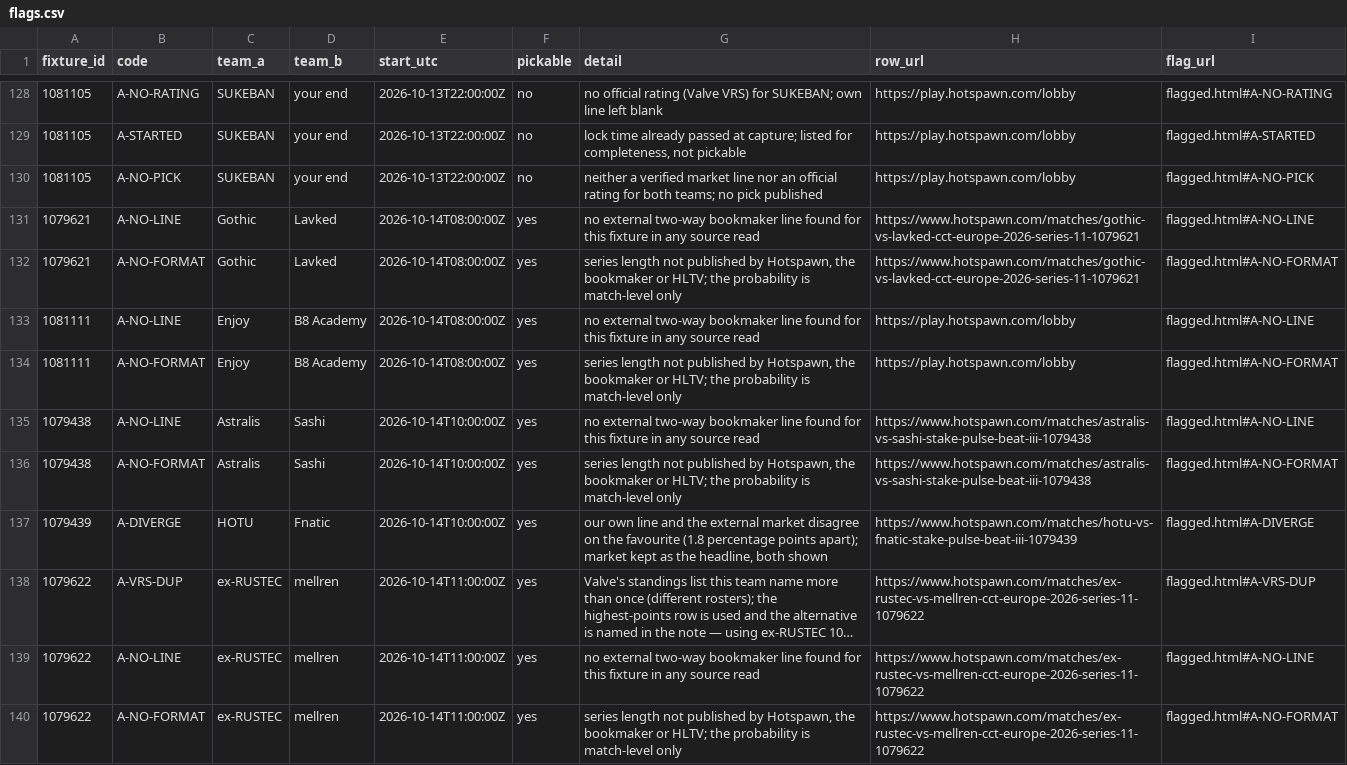
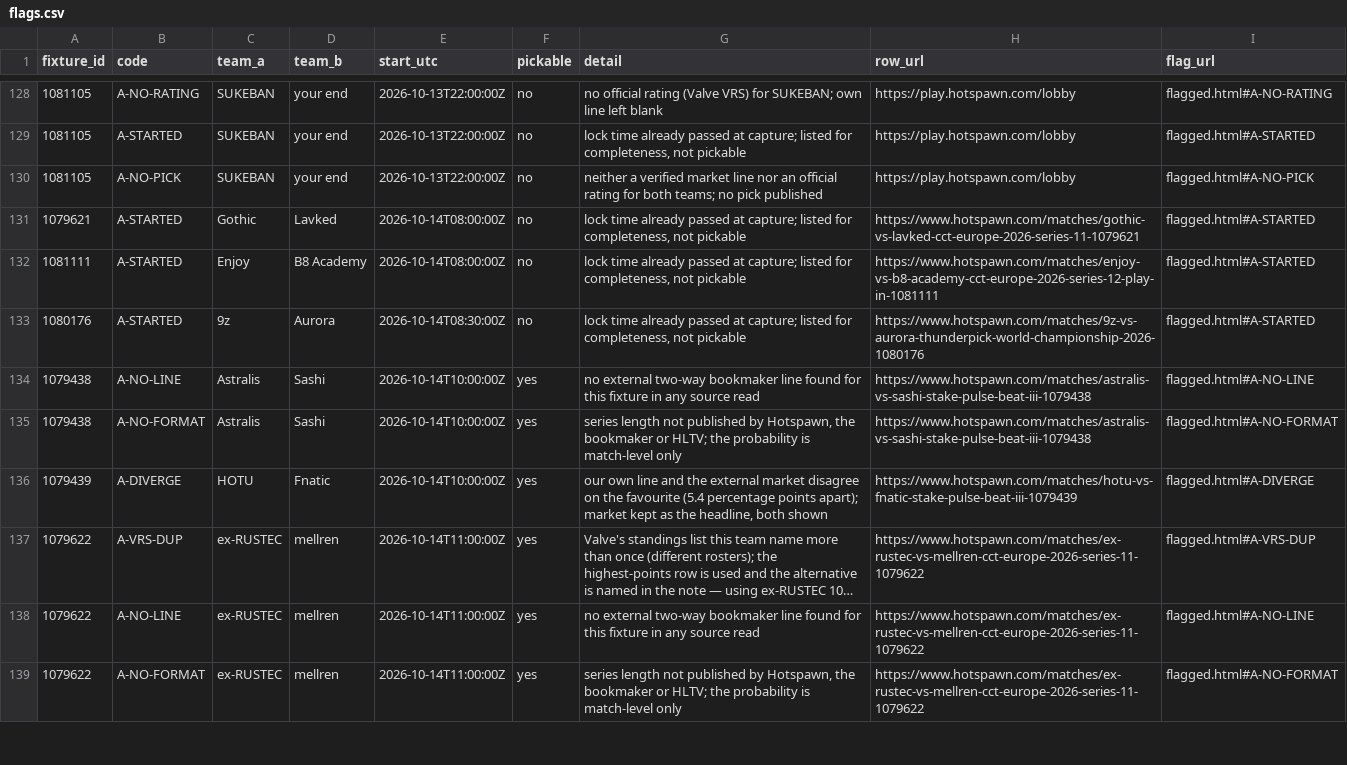
Before and after one commit to buffedlizard55-lab/MaltaProj1, a CSV file: cs2/data/flags.csv, drawn as a sheet; only a part is shown, gaps mark what is left out; long unchanged cells end in …; removed rows and columns are numbered as before the commit, all else as after; the diff covers the shown part only; the diff names each change by its address in the sheet, - before the commit and + after, or states it on an @@ line.

```diff
--- a/cs2/data/flags.csv
+++ b/cs2/data/flags.csv
-row 131: 1079621 | A-NO-LINE | Gothic | Lavked | 2026-10-14T08:00:00Z | yes | no external two-way bookmaker line found for this fixture in any source read | https://www.hotspawn.com/matches/gothic-vs-lavked-cct-europe-2026-series-11-1079621 | flagged.html#A-NO-LINE
-B131 (code): A-NO-FORMAT
+B131 (code): A-STARTED
-F131 (pickable): yes
+F131 (pickable): no
-G131 (detail): series length not published by Hotspawn, the bookmaker or HLTV; the probability is match-level only
+G131 (detail): lock time already passed at capture; listed for completeness, not pickable
-I131 (flag_url): flagged.html#A-NO-FORMAT
+I131 (flag_url): flagged.html#A-STARTED
-row 133: 1081111 | A-NO-LINE | Enjoy | B8 Academy | 2026-10-14T08:00:00Z | yes | no external two-way bookmaker line found for this fixture in any source read | https://play.hotspawn.com/lobby | flagged.html#A-NO-LINE
-B132 (code): A-NO-FORMAT
+B132 (code): A-STARTED
-F132 (pickable): yes
+F132 (pickable): no
-G132 (detail): series length not published by Hotspawn, the bookmaker or HLTV; the probability is match-level only
+G132 (detail): lock time already passed at capture; listed for completeness, not pickable
-H132 (row_url): https://play.hotspawn.com/lobby
+H132 (row_url): https://www.hotspawn.com/matches/enjoy-vs-b8-academy-cct-europe-2026-series-12-play-in-1081111
-I132 (flag_url): flagged.html#A-NO-FORMAT
+I132 (flag_url): flagged.html#A-STARTED
+row 133: 1080176 | A-STARTED | 9z | Aurora | 2026-10-14T08:30:00Z | no | lock time already passed at capture; listed for completeness, not pickable | https://www.hotspawn.com/matches/9z-vs-aurora-thunderpick-world-championship-2026-1080176 | flagged.html#A-STARTED
-G136 (detail): …the favourite (1.8 percentage points…
+G136 (detail): …the favourite (5.4 percentage points…
```
Also changed, not shown: 1 removed row and 10 edited cells elsewhere in this file, cs2/data/analysis.csv, cs2/data/market_rows.csv, 50 other files.
